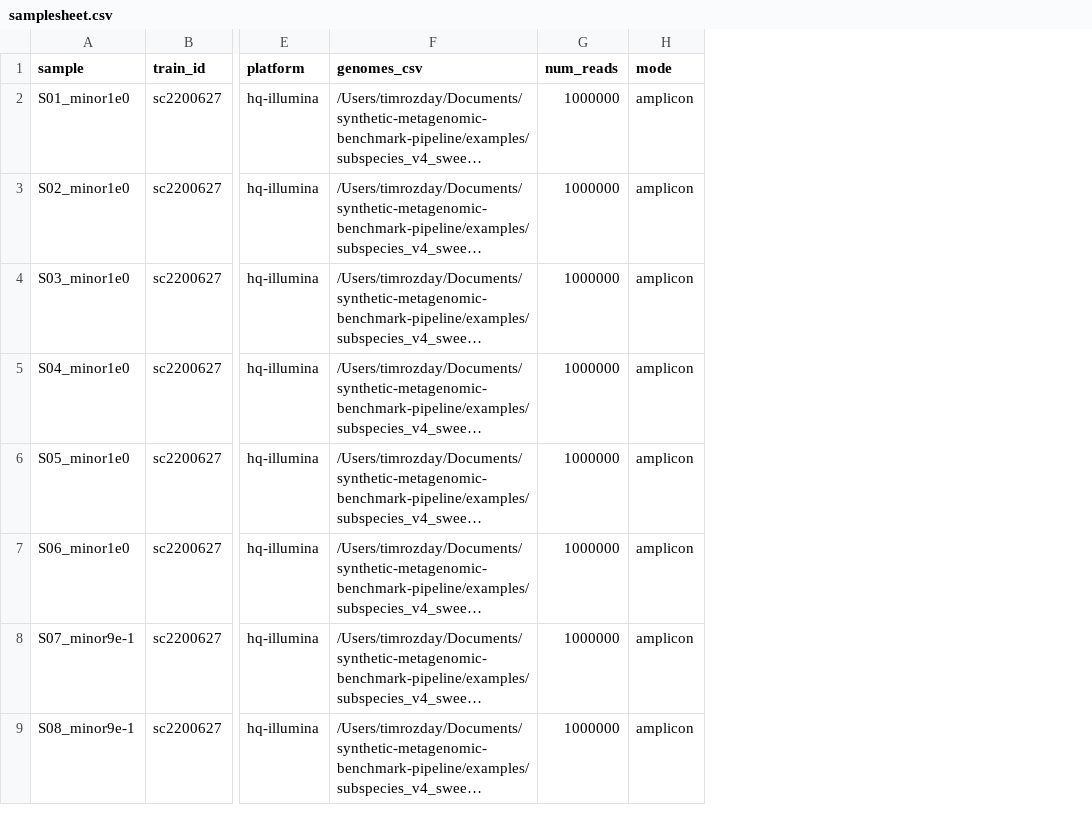
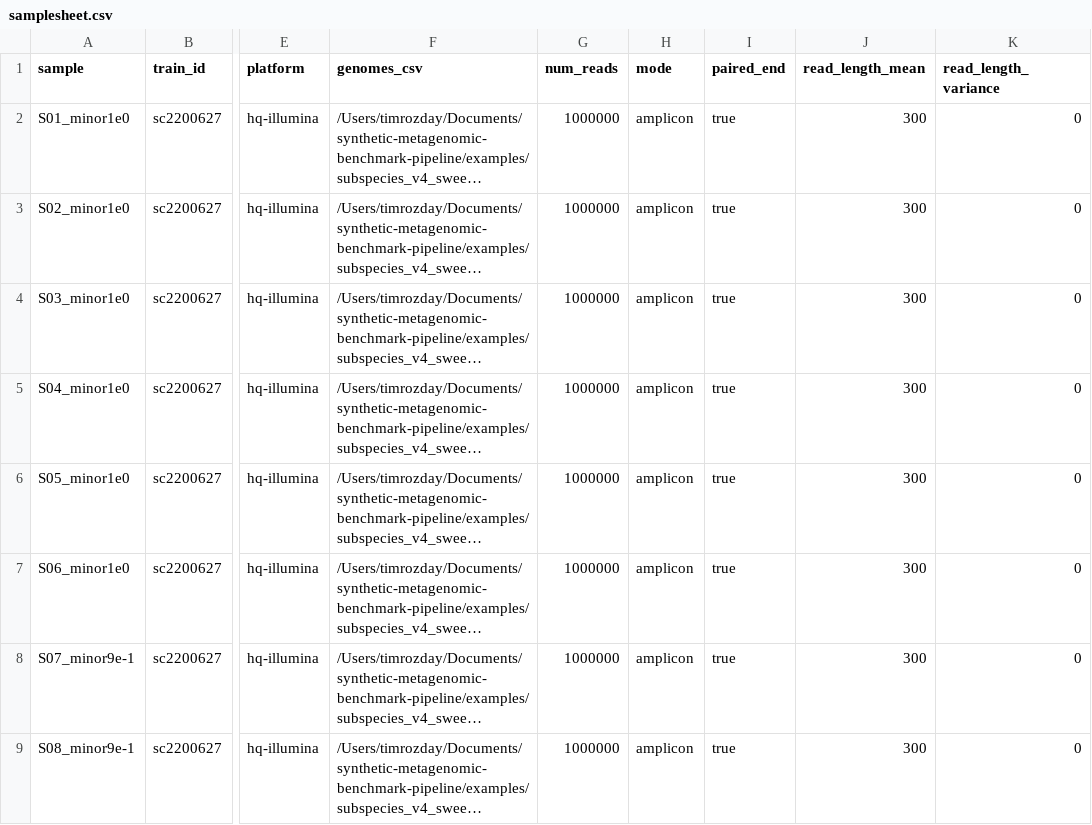
Before and after one commit to timrozday-mgnify/synthetic-metagenomic-benchmark-pipeline, a CSV file: examples/subspecies_v4_sweep/samplesheet.csv, drawn as a sheet; only a part is shown, gaps mark what is left out; long unchanged cells end in …; the diff names each change by its address in the sheet, - before the commit and + after, or states it on an @@ line.

Commit message:
Allow modification of read length and paried mode in the samplesheet

```diff
--- a/examples/subspecies_v4_sweep/samplesheet.csv
+++ b/examples/subspecies_v4_sweep/samplesheet.csv
+column I (paired_end), rows 2-9: all true
+column J (read_length_mean), rows 2-9: all 300
+column K (read_length_variance), rows 2-9: all 0
```
Also changed, not shown: 9 other files.
